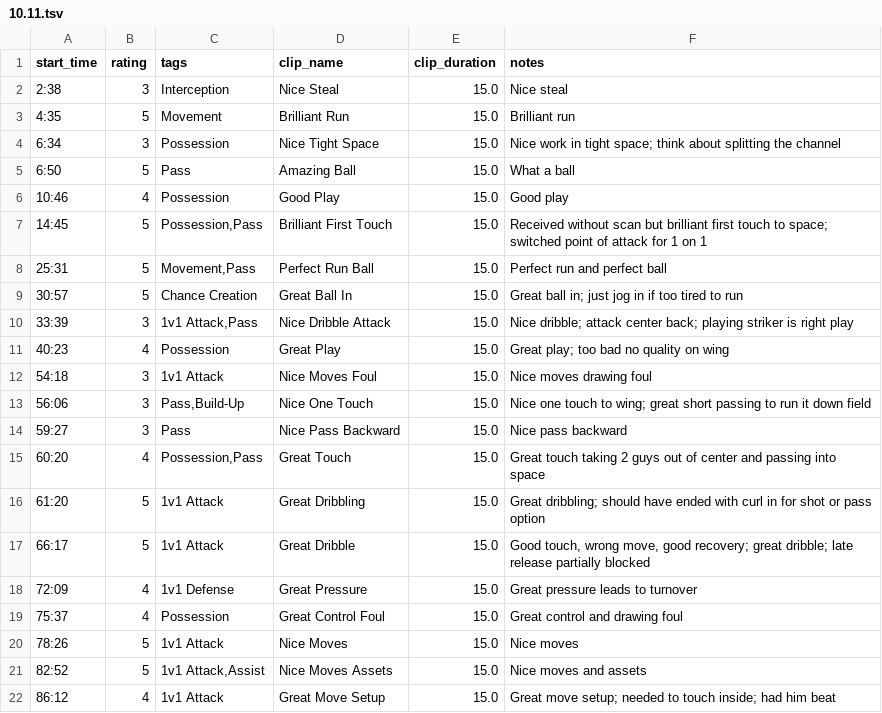
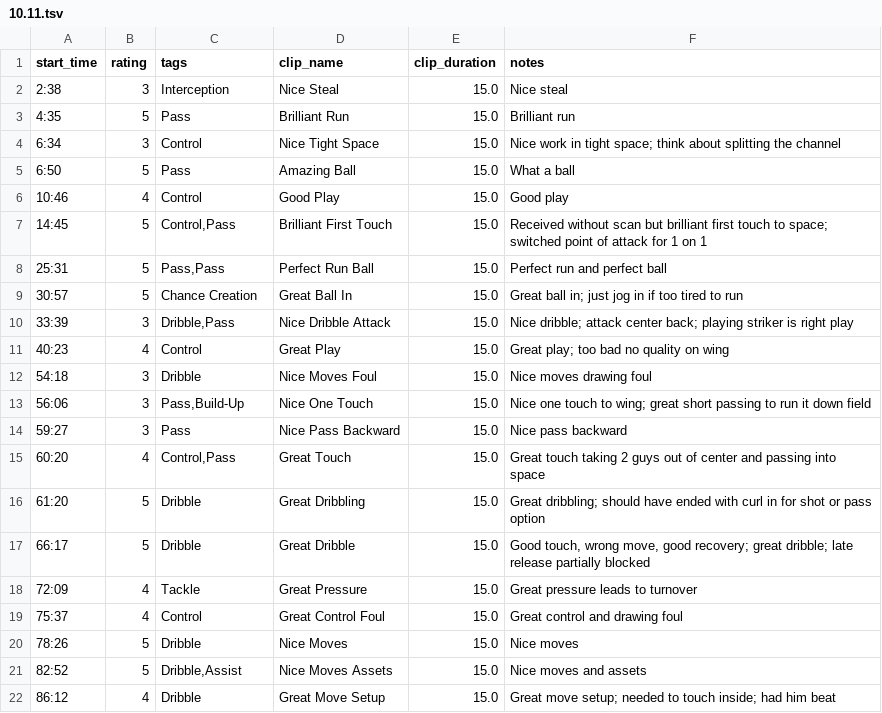
Before and after one commit to imankha/video-editor, a TSV file: formal annotations/10.11.tsv, drawn as a sheet.

```diff
--- a/formal annotations/10.11.tsv
+++ b/formal annotations/10.11.tsv
@@ -2,21 +2,21 @@ start_time	rating	tags	clip_name	clip_duration	notes
 2:38	3	Interception	Nice Steal	15.0	Nice steal
-4:35	5	Movement	Brilliant Run	15.0	Brilliant run
-6:34	3	Possession	Nice Tight Space	15.0	Nice work in tight space; think about splitting the channel
+4:35	5	Pass	Brilliant Run	15.0	Brilliant run
+6:34	3	Control	Nice Tight Space	15.0	Nice work in tight space; think about splitting the channel
 6:50	5	Pass	Amazing Ball	15.0	What a ball
-10:46	4	Possession	Good Play	15.0	Good play
-14:45	5	Possession,Pass	Brilliant First Touch	15.0	Received without scan but brilliant first touch to space; switched point of attack for 1 on 1
-25:31	5	Movement,Pass	Perfect Run Ball	15.0	Perfect run and perfect ball
+10:46	4	Control	Good Play	15.0	Good play
+14:45	5	Control,Pass	Brilliant First Touch	15.0	Received without scan but brilliant first touch to space; switched point of attack for 1 on 1
+25:31	5	Pass,Pass	Perfect Run Ball	15.0	Perfect run and perfect ball
 30:57	5	Chance Creation	Great Ball In	15.0	Great ball in; just jog in if too tired to run
-33:39	3	1v1 Attack,Pass	Nice Dribble Attack	15.0	Nice dribble; attack center back; playing striker is right play
-40:23	4	Possession	Great Play	15.0	Great play; too bad no quality on wing
-54:18	3	1v1 Attack	Nice Moves Foul	15.0	Nice moves drawing foul
+33:39	3	Dribble,Pass	Nice Dribble Attack	15.0	Nice dribble; attack center back; playing striker is right play
+40:23	4	Control	Great Play	15.0	Great play; too bad no quality on wing
+54:18	3	Dribble	Nice Moves Foul	15.0	Nice moves drawing foul
 56:06	3	Pass,Build-Up	Nice One Touch	15.0	Nice one touch to wing; great short passing to run it down field
 59:27	3	Pass	Nice Pass Backward	15.0	Nice pass backward
-60:20	4	Possession,Pass	Great Touch	15.0	Great touch taking 2 guys out of center and passing into space
-61:20	5	1v1 Attack	Great Dribbling	15.0	Great dribbling; should have ended with curl in for shot or pass option
-66:17	5	1v1 Attack	Great Dribble	15.0	Good touch, wrong move, good recovery; great dribble; late release partially blocked
-72:09	4	1v1 Defense	Great Pressure	15.0	Great pressure leads to turnover
-75:37	4	Possession	Great Control Foul	15.0	Great control and drawing foul
-78:26	5	1v1 Attack	Nice Moves	15.0	Nice moves
-82:52	5	1v1 Attack,Assist	Nice Moves Assets	15.0	Nice moves and assets
-86:12	4	1v1 Attack	Great Move Setup	15.0	Great move setup; needed to touch inside; had him beat
+60:20	4	Control,Pass	Great Touch	15.0	Great touch taking 2 guys out of center and passing into space
+61:20	5	Dribble	Great Dribbling	15.0	Great dribbling; should have ended with curl in for shot or pass option
+66:17	5	Dribble	Great Dribble	15.0	Good touch, wrong move, good recovery; great dribble; late release partially blocked
+72:09	4	Tackle	Great Pressure	15.0	Great pressure leads to turnover
+75:37	4	Control	Great Control Foul	15.0	Great control and drawing foul
+78:26	5	Dribble	Nice Moves	15.0	Nice moves
+82:52	5	Dribble,Assist	Nice Moves Assets	15.0	Nice moves and assets
+86:12	4	Dribble	Great Move Setup	15.0	Great move setup; needed to touch inside; had him beat
```
Also changed, not shown: formal annotations/10.18.tsv, formal annotations/10.4.tsv, 15 other files.
